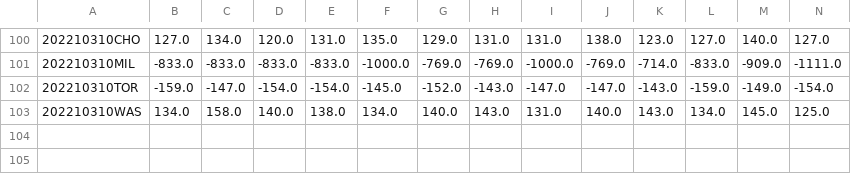
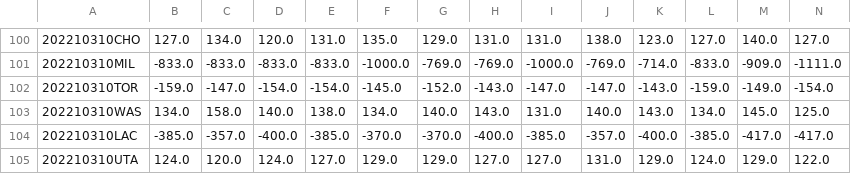
Before and after one commit to aaron-kulkarni/evaluatingBettingStrategies, a CSV file: data/bettingOddsData/closing_betting_odds_2023_clean.csv, drawn as a sheet; only a part is shown, gaps mark what is left out; rows hold the shown columns only; the diff names each change by its address in the sheet, - before the commit and + after, or states it on an @@ line.

```diff
--- a/data/bettingOddsData/closing_betting_odds_2023_clean.csv
+++ b/data/bettingOddsData/closing_betting_odds_2023_clean.csv
+row 104: 202210310LAC | -385.0 | -357.0 | -400.0 | -385.0 | -370.0 | -370.0 | -400.0 | -385.0 | -357.0 | -400.0 | -385.0 | -417.0 | -417.0
+row 105: 202210310UTA | 124.0 | 120.0 | 124.0 | 127.0 | 129.0 | 129.0 | 127.0 | 127.0 | 131.0 | 129.0 | 124.0 | 129.0 | 122.0
```
Also changed, not shown: data/perMetric/performance_metric_2023.csv, 3 other files.
